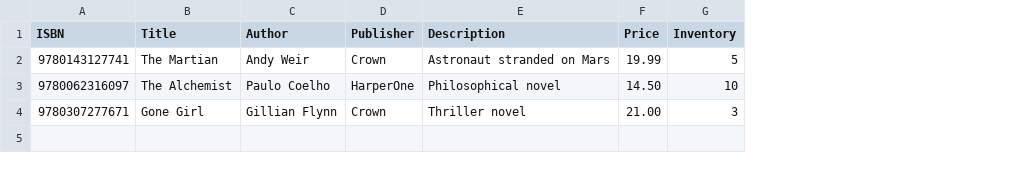
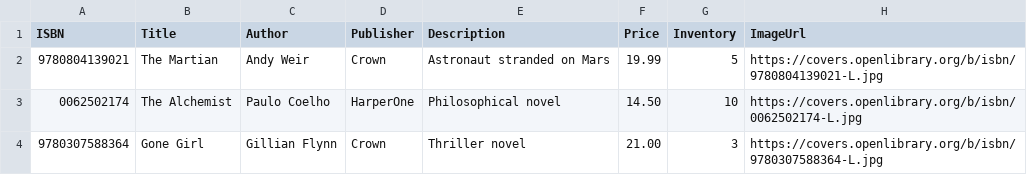
Before and after one commit to jtkandrews/SYSC4806Project, a CSV file: SvelteAmazin/src/main/resources/books.csv, drawn as a sheet; the diff names each change by its address in the sheet, - before the commit and + after, or states it on an @@ line.

Commit message:
Fixed ISBNs for books, lib covers working

```diff
--- a/SvelteAmazin/src/main/resources/books.csv
+++ b/SvelteAmazin/src/main/resources/books.csv
+column H (ImageUrl), rows 2-4: https://covers.openlibrary.org/b/isbn/ 9780804139021-L.jpg | https://covers.openlibrary.org/b/isbn/0062502174-L.jpg | https://covers.openlibrary.org/b/isbn/9780307588364-L.jpg
-A2 (ISBN): 9780143127741
+A2 (ISBN): 9780804139021
-A3 (ISBN): 9780062316097
+A3 (ISBN): 0062502174
-A4 (ISBN): 9780307277671
+A4 (ISBN): 9780307588364
```
